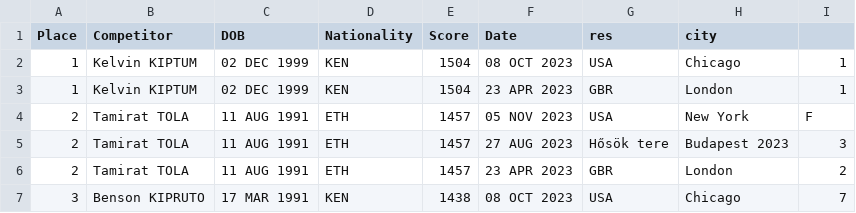
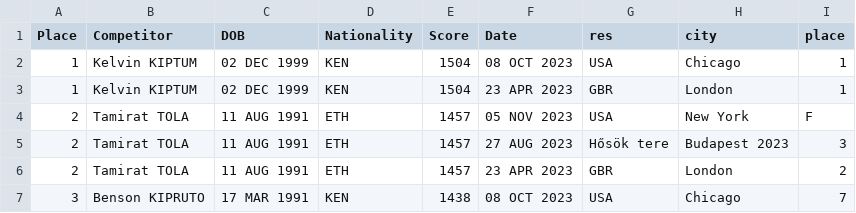
Before and after one commit to hyphenXY/BTP_Athletes, a CSV file: cdall.csv, drawn as a sheet; only a part is shown.

Commit message:
38

```diff
--- a/cdall.csv
+++ b/cdall.csv
@@ -1,2 +1,2 @@
-Place,Competitor,DOB,Nationality,Score,Date,res,city
+Place,Competitor,DOB,Nationality,Score,Date,res,city,place
 1, Kelvin KIPTUM,02 DEC 1999, KEN, 1504, 08 OCT 2023,USA,Chicago,1
```
